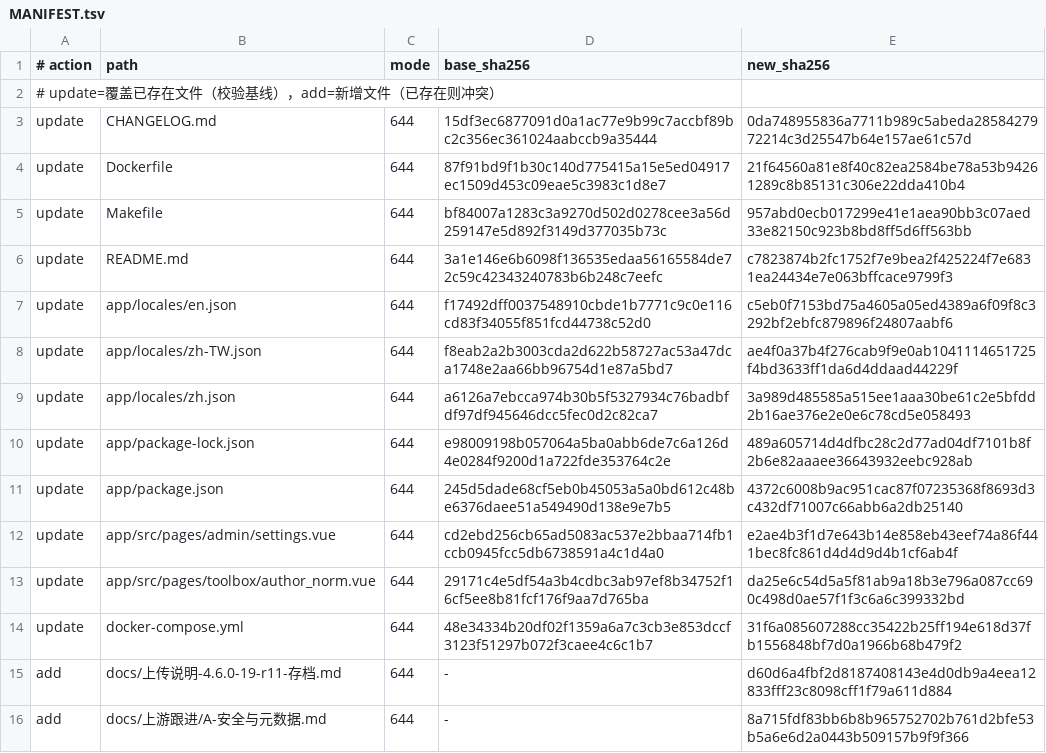
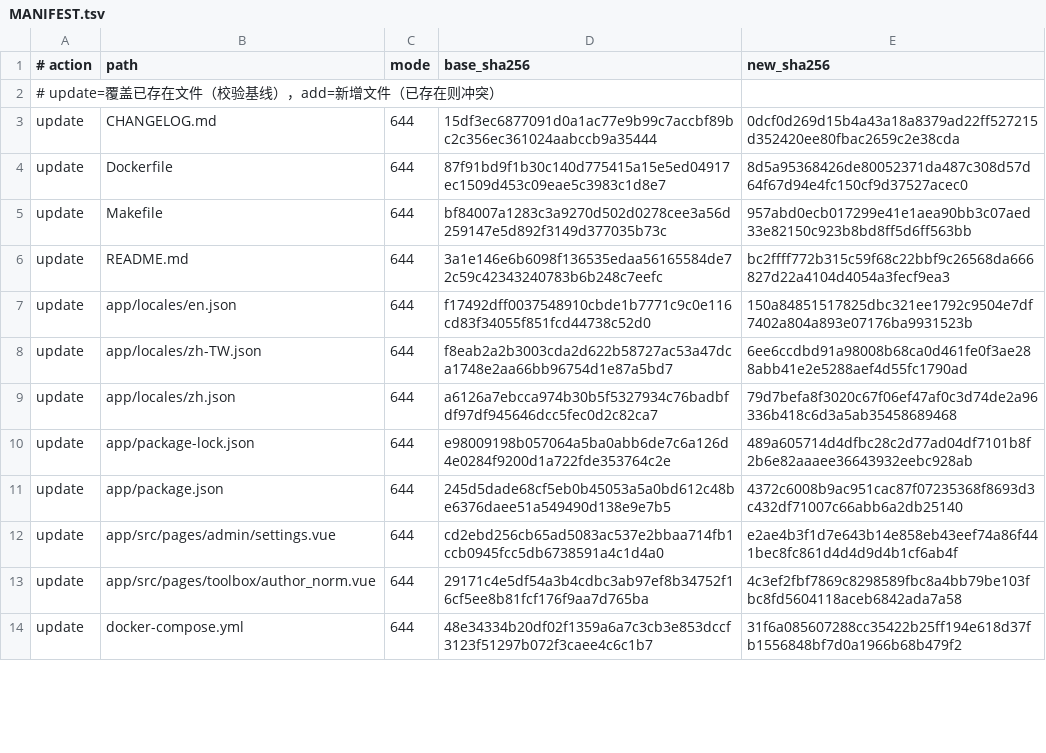
Before and after one commit to wxgoo/audiobook-src, a TSV file: delivery/overlay/MANIFEST.tsv, drawn as a sheet; only a part is shown; the diff covers the shown part only.

Commit message:
文档收敛：在用 27→17、归档 9→19、overlay 10→5
在线热更新机制并入在线更新说明 §0；真机验证清单并入部署包说明验收节；待修复项 §4 改指针；操作总纲删重复部署步骤并指向部署包说明；CLAUDE.md 与开发指南分工去重；上游跟进清单/上游跟进/交付归档，4.6.1 文档吸收补丁生成说明。

```diff
--- a/delivery/overlay/MANIFEST.tsv
+++ b/delivery/overlay/MANIFEST.tsv
@@ -2,9 +2,9 @@
 # update=覆盖已存在文件（校验基线），add=新增文件（已存在则冲突）
-update|CHANGELOG.md|644|15df3ec6877091d0a1ac77e9b99c7accbf89bc2c356ec361024aabccb9a35444|0da748955836a7711b989c5abeda2858427972214c3d25547b64e157ae61c57d
-update|Dockerfile|644|87f91bd9f1b30c140d775415a15e5ed04917ec1509d453c09eae5c3983c1d8e7|21f64560a81e8f40c82ea2584be78a53b94261289c8b85131c306e22dda410b4
+update|CHANGELOG.md|644|15df3ec6877091d0a1ac77e9b99c7accbf89bc2c356ec361024aabccb9a35444|0dcf0d269d15b4a43a18a8379ad22ff527215d352420ee80fbac2659c2e38cda
+update|Dockerfile|644|87f91bd9f1b30c140d775415a15e5ed04917ec1509d453c09eae5c3983c1d8e7|8d5a95368426de80052371da487c308d57d64f67d94e4fc150cf9d37527acec0
 update|Makefile|644|bf84007a1283c3a9270d502d0278cee3a56d259147e5d892f3149d377035b73c|957abd0ecb017299e41e1aea90bb3c07aed33e82150c923b8bd8ff5d6ff563bb
-update|README.md|644|3a1e146e6b6098f136535edaa56165584de72c59c42343240783b6b248c7eefc|c7823874b2fc1752f7e9bea2f425224f7e6831ea24434e7e063bffcace9799f3
-update|app/locales/en.json|644|f17492dff0037548910cbde1b7771c9c0e116cd83f34055f851fcd44738c52d0|c5eb0f7153bd75a4605a05ed4389a6f09f8c3292bf2ebfc879896f24807aabf6
-update|app/locales/zh-TW.json|644|f8eab2a2b3003cda2d622b58727ac53a47dca1748e2aa66bb96754d1e87a5bd7|ae4f0a37b4f276cab9f9e0ab1041114651725f4bd3633ff1da6d4ddaad44229f
-update|app/locales/zh.json|644|a6126a7ebcca974b30b5f5327934c76badbfdf97df945646dcc5fec0d2c82ca7|3a989d485585a515ee1aaa30be61c2e5bfdd2b16ae376e2e0e6c78cd5e058493
+update|README.md|644|3a1e146e6b6098f136535edaa56165584de72c59c42343240783b6b248c7eefc|bc2ffff772b315c59f68c22bbf9c26568da666827d22a4104d4054a3fecf9ea3
+update|app/locales/en.json|644|f17492dff0037548910cbde1b7771c9c0e116cd83f34055f851fcd44738c52d0|150a84851517825dbc321ee1792c9504e7df7402a804a893e07176ba9931523b
+update|app/locales/zh-TW.json|644|f8eab2a2b3003cda2d622b58727ac53a47dca1748e2aa66bb96754d1e87a5bd7|6ee6ccdbd91a98008b68ca0d461fe0f3ae288abb41e2e5288aef4d55fc1790ad
+update|app/locales/zh.json|644|a6126a7ebcca974b30b5f5327934c76badbfdf97df945646dcc5fec0d2c82ca7|79d7befa8f3020c67f06ef47af0c3d74de2a96336b418c6d3a5ab35458689468
 update|app/package-lock.json|644|e98009198b057064a5ba0abb6de7c6a126d4e0284f9200d1a722fde353764c2e|489a605714d4dfbc28c2d77ad04df7101b8f2b6e82aaaee36643932eebc928ab
@@ -12,5 +12,3 @@ update|app/package.json|644|245d5dade68cf5eb0b45053a5a0bd612c48be6376daee51a5494
 update|app/src/pages/admin/settings.vue|644|cd2ebd256cb65ad5083ac537e2bbaa714fb1ccb0945fcc5db6738591a4c1d4a0|e2ae4b3f1d7e643b14e858eb43eef74a86f441bec8fc861d4d4d9d4b1cf6ab4f
-update|app/src/pages/toolbox/author_norm.vue|644|29171c4e5df54a3b4cdbc3ab97ef8b34752f16cf5ee8b81fcf176f9aa7d765ba|da25e6c54d5a5f81ab9a18b3e796a087cc690c498d0ae57f1f3c6a6c399332bd
+update|app/src/pages/toolbox/author_norm.vue|644|29171c4e5df54a3b4cdbc3ab97ef8b34752f16cf5ee8b81fcf176f9aa7d765ba|4c3ef2fbf7869c8298589fbc8a4bb79be103fbc8fd5604118aceb6842ada7a58
 update|docker-compose.yml|644|48e34334b20df02f1359a6a7c3cb3e853dccf3123f51297b072f3caee4c6c1b7|31f6a085607288cc35422b25ff194e618d37fb1556848bf7d0a1966b68b479f2
-add|docs/上传说明-4.6.0-19-r11-存档.md|644|-|d60d6a4fbf2d8187408143e4d0db9a4eea12833fff23c8098cff1f79a611d884
-add|docs/上游跟进/A-安全与元数据.md|644|-|8a715fdf83bb6b8b965752702b761d2bfe53b5a6e6d2a0443b509157b9f9f366
```
Also changed, not shown: 12 added rows, 11 removed rows and 59 edited cells elsewhere in this file, 36 other files.
